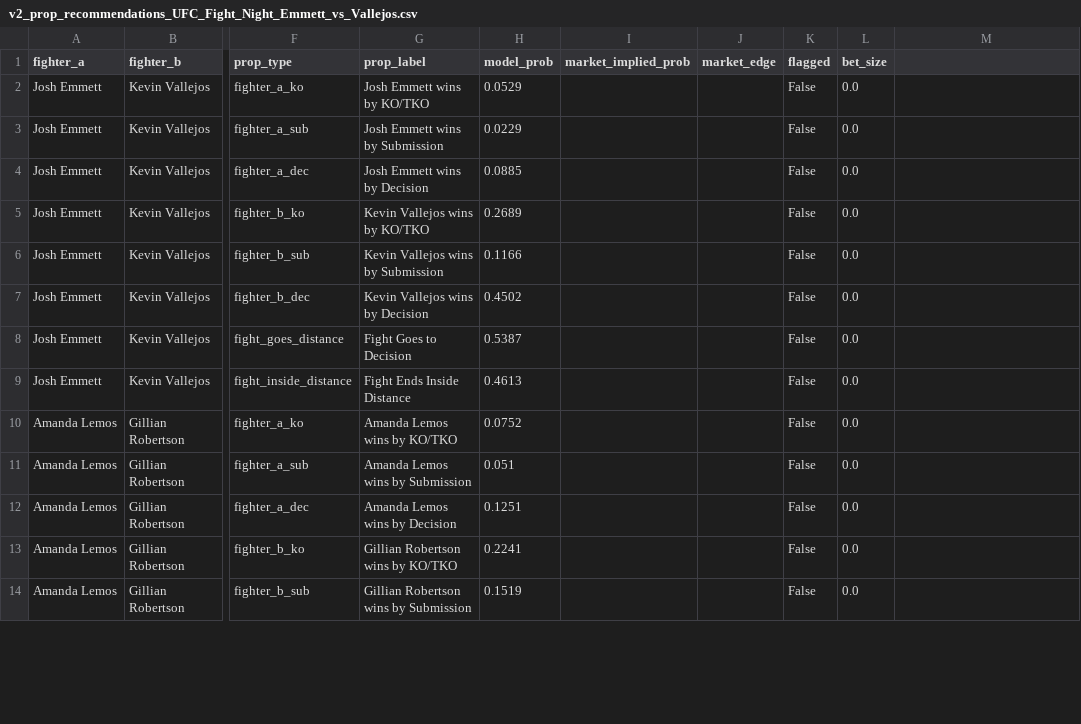
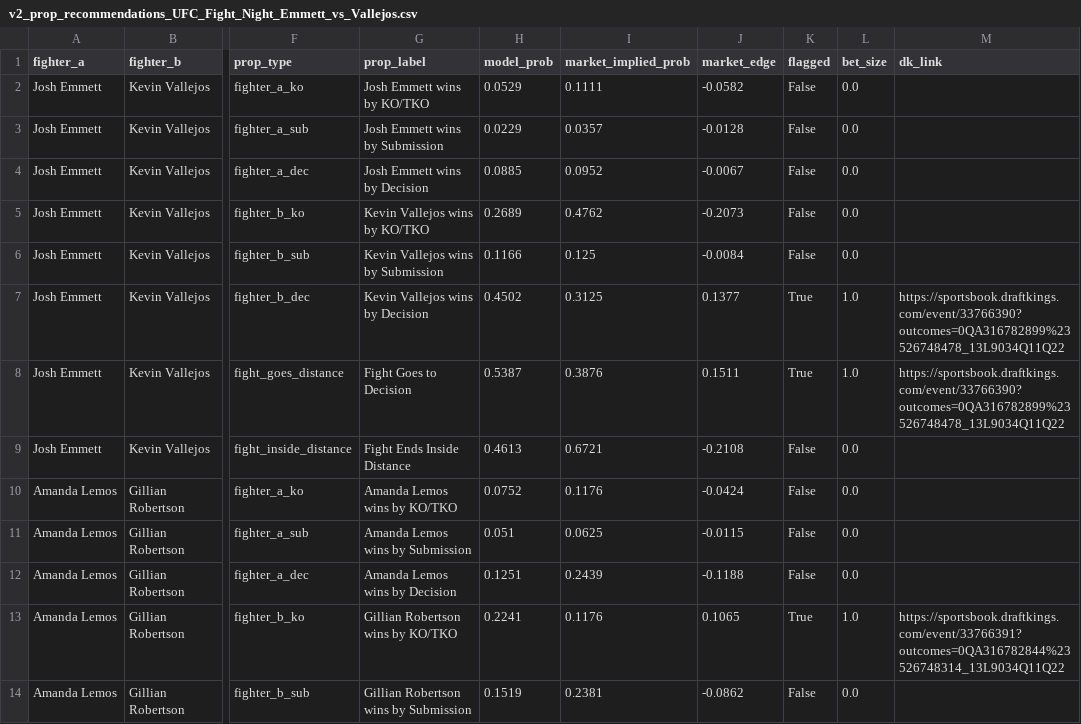
Before and after one commit to zwinship/OctaStats_UFC_Model_V2, a CSV file: predictions/v2_prop_recommendations_UFC_Fight_Night_Emmett_vs_Vallejos.csv, drawn as a sheet; only a part is shown, gaps mark what is left out; the diff covers the shown part only; the diff names each change by its address in the sheet, - before the commit and + after, or states it on an @@ line.

Commit message:
V2 prop predictions: UFC Fight Night: Emmett vs. Vallejos — 2026-03-13

```diff
--- a/predictions/v2_prop_recommendations_UFC_Fight_Night_Emmett_vs_Vallejos.csv
+++ b/predictions/v2_prop_recommendations_UFC_Fight_Night_Emmett_vs_Vallejos.csv
-M1: (empty)
+M1: dk_link
-I2 (market_implied_prob): (empty)
+I2 (market_implied_prob): 0.1111
-J2 (market_edge): (empty)
+J2 (market_edge): -0.0582
-I3 (market_implied_prob): (empty)
+I3 (market_implied_prob): 0.0357
-J3 (market_edge): (empty)
+J3 (market_edge): -0.0128
-I4 (market_implied_prob): (empty)
+I4 (market_implied_prob): 0.0952
-J4 (market_edge): (empty)
+J4 (market_edge): -0.0067
-I5 (market_implied_prob): (empty)
+I5 (market_implied_prob): 0.4762
-J5 (market_edge): (empty)
+J5 (market_edge): -0.2073
-I6 (market_implied_prob): (empty)
+I6 (market_implied_prob): 0.125
-J6 (market_edge): (empty)
+J6 (market_edge): -0.0084
-I7 (market_implied_prob): (empty)
+I7 (market_implied_prob): 0.3125
-J7 (market_edge): (empty)
+J7 (market_edge): 0.1377
-K7:K8 (flagged): False
+K7:K8 (flagged): True
-L7:L8 (bet_size): 0.0
+L7:L8 (bet_size): 1.0
-M7:M8 (dk_link): (empty)
+M7:M8 (dk_link): https://sportsbook.draftkings.com/event/33766390?outcomes=0QA316782899%23526748478_13L9034Q11Q22
-I8 (market_implied_prob): (empty)
+I8 (market_implied_prob): 0.3876
-J8 (market_edge): (empty)
+J8 (market_edge): 0.1511
-I9 (market_implied_prob): (empty)
+I9 (market_implied_prob): 0.6721
-J9 (market_edge): (empty)
+J9 (market_edge): -0.2108
-I10 (market_implied_prob): (empty)
+I10 (market_implied_prob): 0.1176
-J10 (market_edge): (empty)
+J10 (market_edge): -0.0424
-I11 (market_implied_prob): (empty)
+I11 (market_implied_prob): 0.0625
-J11 (market_edge): (empty)
+J11 (market_edge): -0.0115
-I12 (market_implied_prob): (empty)
+I12 (market_implied_prob): 0.2439
-J12 (market_edge): (empty)
+J12 (market_edge): -0.1188
-I13 (market_implied_prob): (empty)
+I13 (market_implied_prob): 0.1176
-J13 (market_edge): (empty)
+J13 (market_edge): 0.1065
-K13 (flagged): False
+K13 (flagged): True
-L13 (bet_size): 0.0
+L13 (bet_size): 1.0
-M13 (dk_link): (empty)
+M13 (dk_link): https://sportsbook.draftkings.com/event/33766391?outcomes=0QA316782844%23526748314_13L9034Q11Q22
-I14 (market_implied_prob): (empty)
+I14 (market_implied_prob): 0.2381
-J14 (market_edge): (empty)
+J14 (market_edge): -0.0862
```
Also changed, not shown: 143 edited cells elsewhere in this file.
